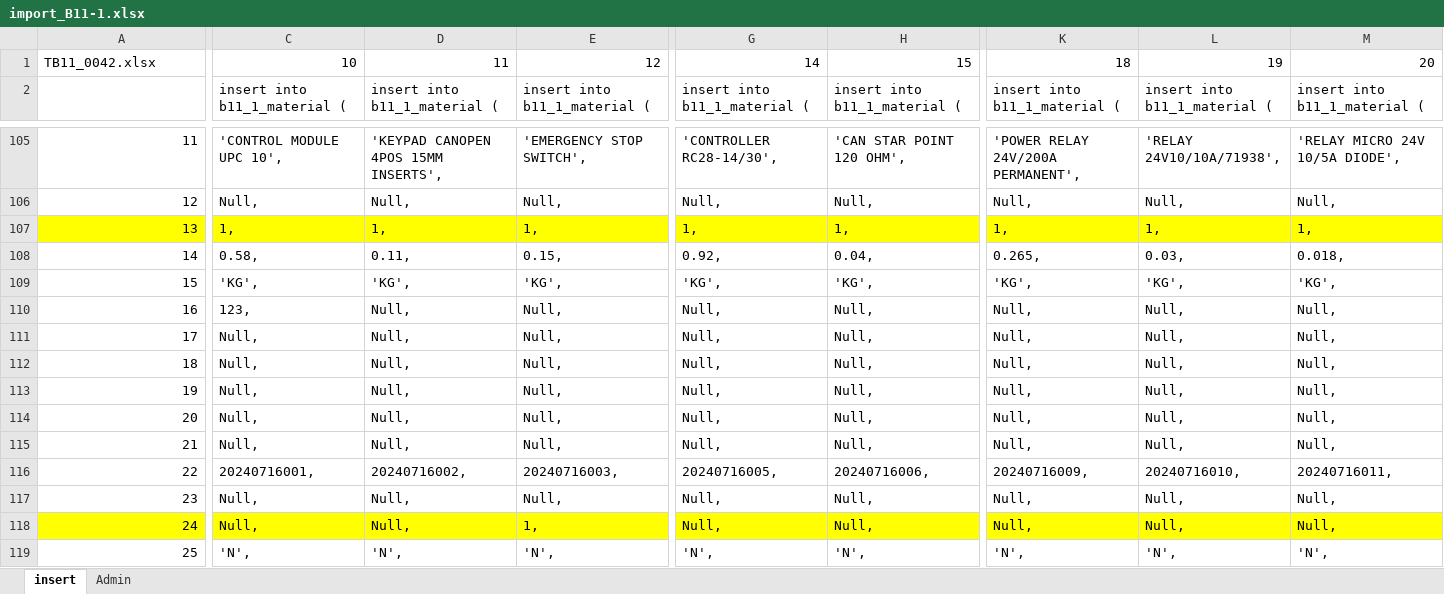
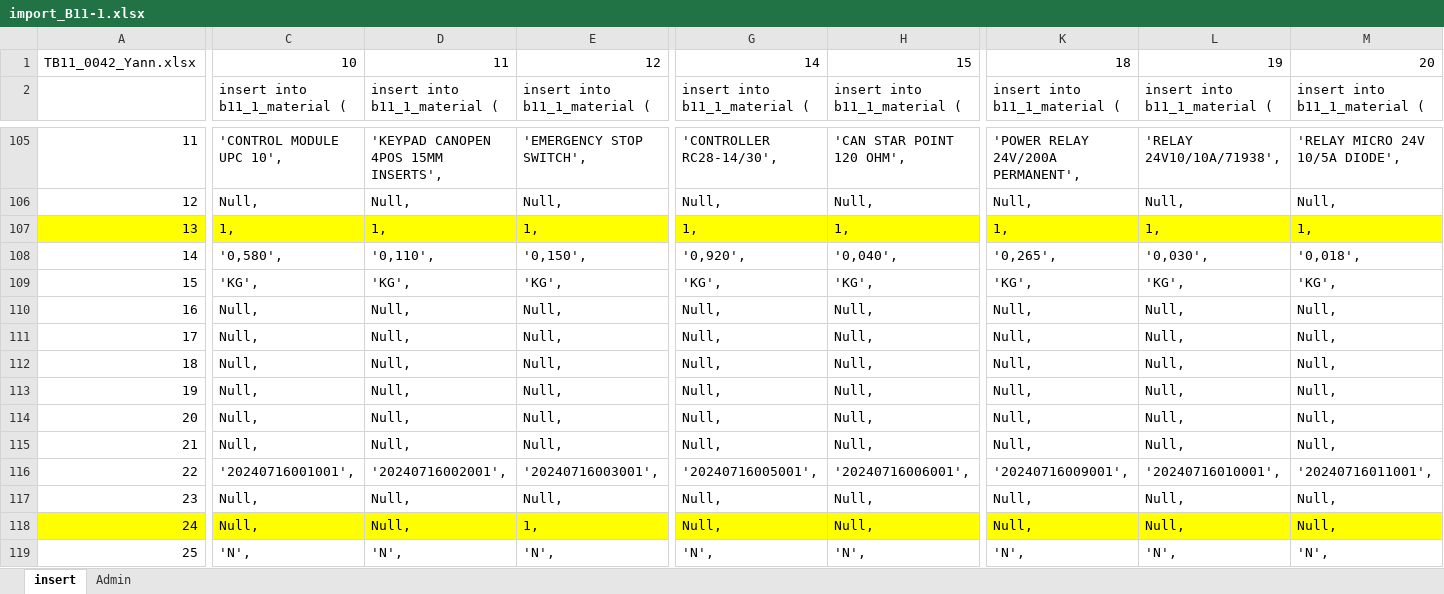
Before and after one commit to ycrausaz/b11.1, an Excel workbook: b11_1/fields/import_B11-1.xlsx, sheet insert, drawn as a sheet; only a part is shown, gaps mark what is left out; values as stored, in another font and other column widths than the file's, no borders; the diff covers the shown part only; the diff names each change by its address in the sheet, - before the commit and + after, or states it on an @@ line.

```diff
--- a/b11_1/fields/import_B11-1.xlsx (sheet insert)
+++ b/b11_1/fields/import_B11-1.xlsx (sheet insert)
-A1: TB11_0042.xlsx
+A1: TB11_0042_Yann.xlsx
-C108: 0.58,
+C108: '0,580',
-D108: 0.11,
+D108: '0,110',
-E108: 0.15,
+E108: '0,150',
-G108: 0.92,
+G108: '0,920',
-H108: 0.04,
+H108: '0,040',
-K108: 0.265,
+K108: '0,265',
-L108: 0.03,
+L108: '0,030',
-M108: 0.018,
+M108: '0,018',
-C110: 123,
+C110: Null,
-C116: 20240716001,
+C116: '20240716001001',
-D116: 20240716002,
+D116: '20240716002001',
-E116: 20240716003,
+E116: '20240716003001',
-G116: 20240716005,
+G116: '20240716005001',
-H116: 20240716006,
+H116: '20240716006001',
-K116: 20240716009,
+K116: '20240716009001',
-L116: 20240716010,
+L116: '20240716010001',
-M116: 20240716011,
+M116: '20240716011001',
```
Also changed, not shown: 1 added row, 1 removed row and 174 edited cells elsewhere in this sheet, 2 other files.
